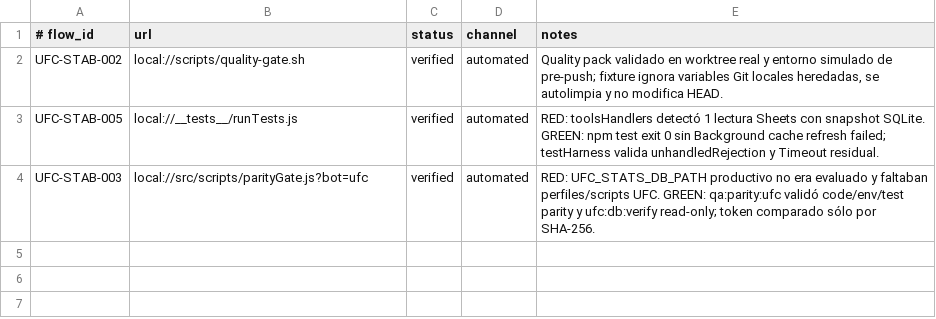
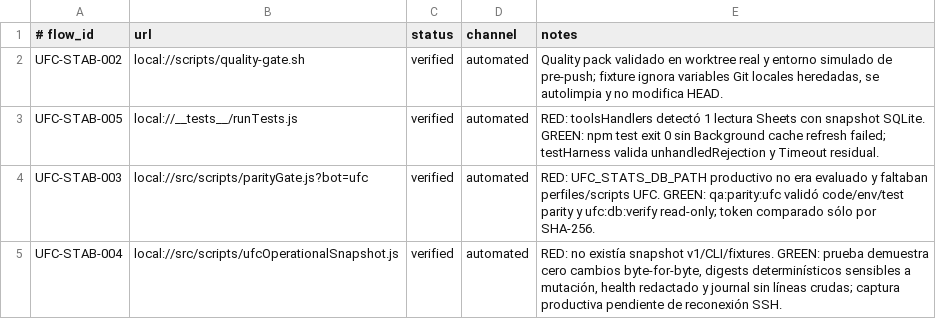
Before and after one commit to flaviosirianni/ufc-orchestrator-bot, a TSV file: qa/runtime-evidence.tsv, drawn as a sheet.

```diff
--- a/qa/runtime-evidence.tsv
+++ b/qa/runtime-evidence.tsv
@@ -4 +4,2 @@ UFC-STAB-005	local://__tests__/runTests.js	verified	automated	RED: toolsHandlers
 UFC-STAB-003	local://src/scripts/parityGate.js?bot=ufc	verified	automated	RED: UFC_STATS_DB_PATH productivo no era evaluado y faltaban perfiles/scripts UFC. GREEN: qa:parity:ufc validó code/env/test parity y ufc:db:verify read-only; token comparado sólo por SHA-256.
+UFC-STAB-004	local://src/scripts/ufcOperationalSnapshot.js	verified	automated	RED: no existía snapshot v1/CLI/fixtures. GREEN: prueba demuestra cero cambios byte-for-byte, digests determinísticos sensibles a mutación, health redactado y journal sin líneas crudas; captura productiva pendiente de reconexión SSH.
```
Also changed, not shown: docs/CODE_QUALITY_TRACKER.tsv, qa/runtime-flow-map.tsv, 13 other files.
